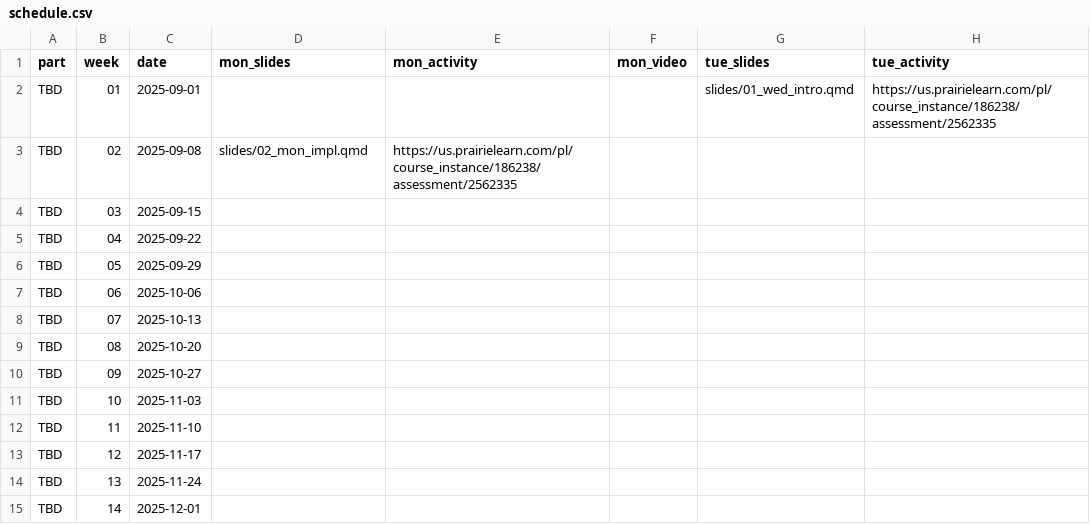
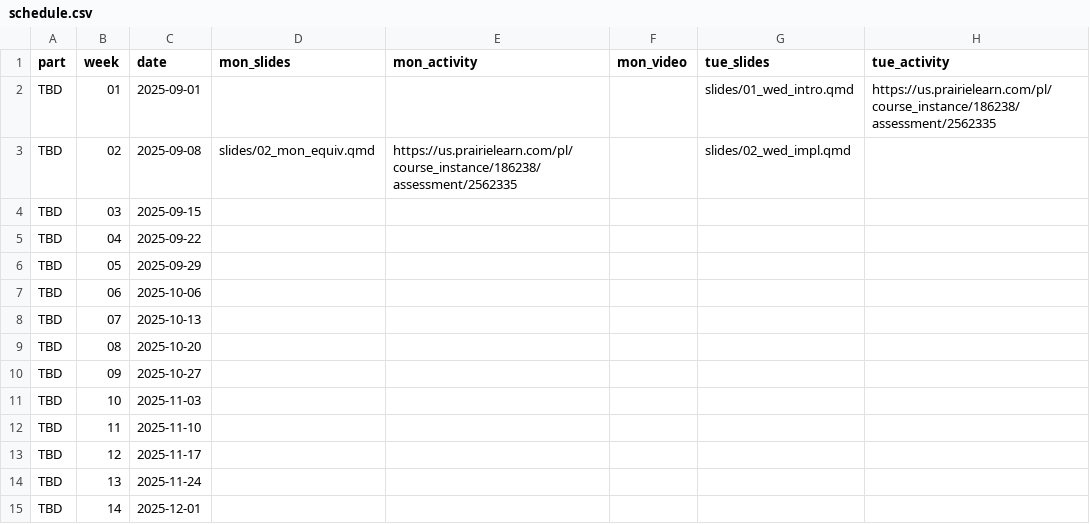
Before and after one commit to UBC-CS/dsci220, a CSV file: data/schedule.csv, drawn as a sheet; only a part is shown; the diff names each change by its address in the sheet, - before the commit and + after, or states it on an @@ line.

```diff
--- a/data/schedule.csv
+++ b/data/schedule.csv
-D3 (mon_slides): slides/02_mon_impl.qmd
+D3 (mon_slides): slides/02_mon_equiv.qmd
-G3 (tue_slides): (empty)
+G3 (tue_slides): slides/02_wed_impl.qmd
```
Also changed, not shown: 1 other file.
